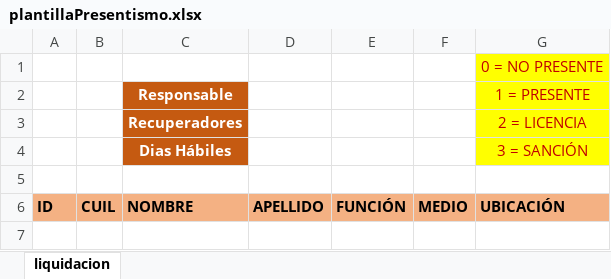
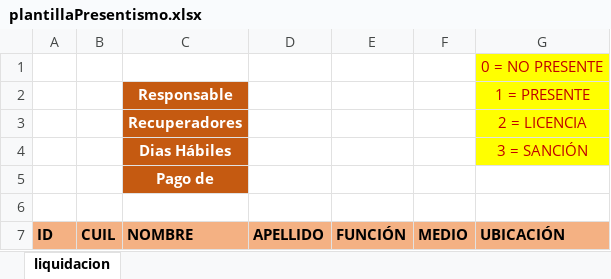
Before and after one commit to Avesousa/liquidacion, an Excel workbook: plantillaPresentismo.xlsx, sheet liquidacion, drawn as a sheet; values as stored, in another font and other column widths than the file's, no borders; the diff names each change by its address in the sheet, - before the commit and + after, or states it on an @@ line.

```diff
--- a/plantillaPresentismo.xlsx (sheet liquidacion)
+++ b/plantillaPresentismo.xlsx (sheet liquidacion)
+row 5:  |  | Pago de
```
Also changed, not shown: 30 other files.
